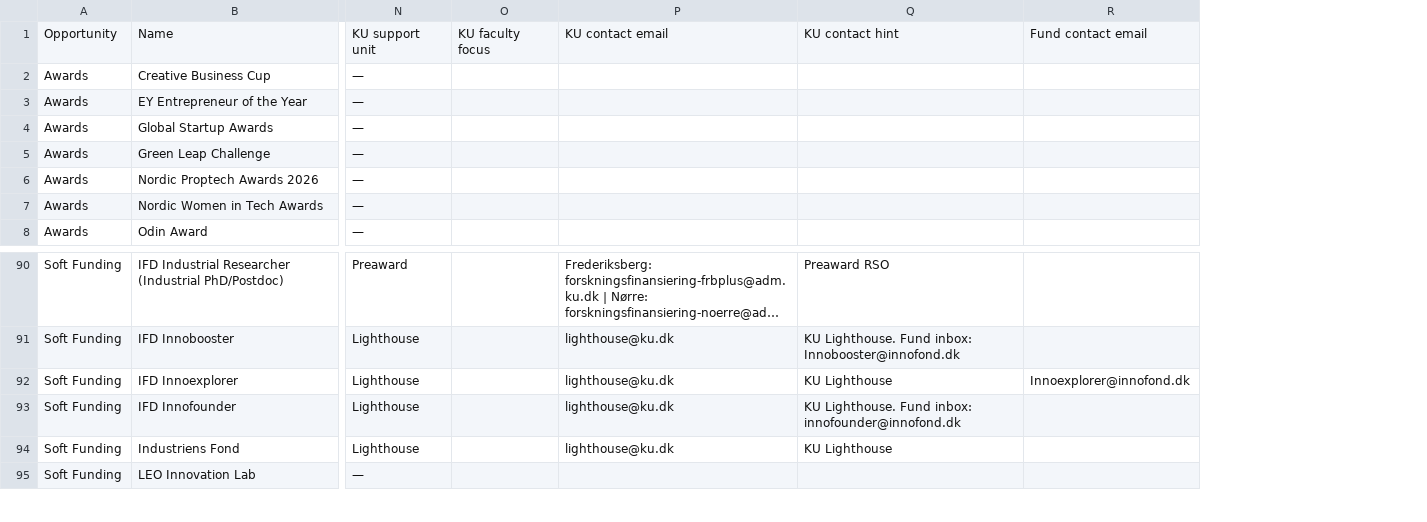
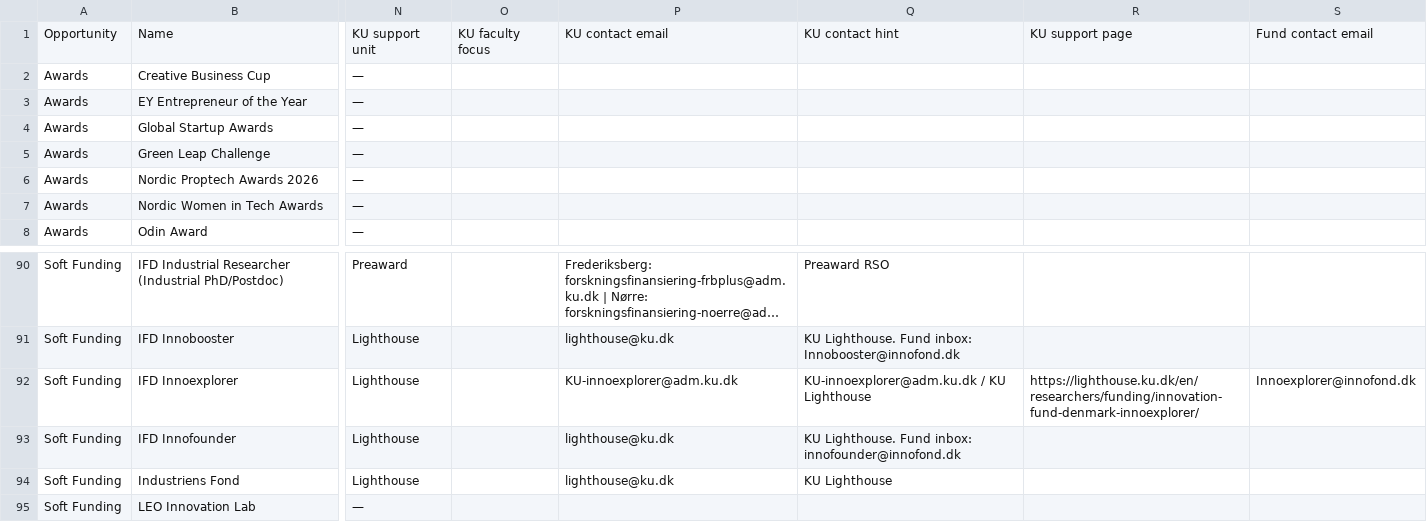
Before and after one commit to KU-lighthouse-funds/funds-data, a CSV file: funds with KU support - v4.csv, drawn as a sheet; only a part is shown, gaps mark what is left out; long unchanged cells end in …; the diff names each change by its address in the sheet, - before the commit and + after, or states it on an @@ line.

```diff
--- a/funds with KU support - v4.csv
+++ b/funds with KU support - v4.csv
+column R, row 1: KU support page; row 92: https://lighthouse.ku.dk/en/researchers/funding/innovation-fund-denmark-innoexplorer/
-P92: lighthouse@ku.dk
+P92: KU-innoexplorer@adm.ku.dk
-Q92: KU Lighthouse
+Q92: KU-innoexplorer@adm.ku.dk / KU Lighthouse
```
